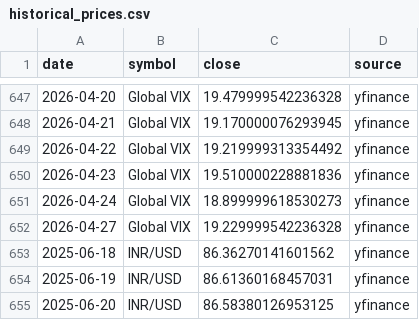
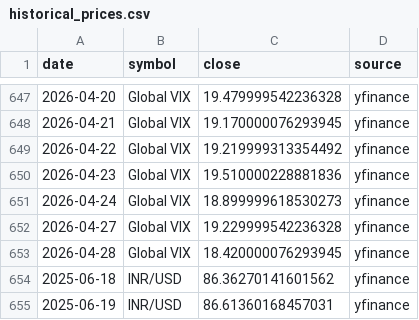
Before and after one commit to abhiarjun231-netizen/Engine-A-Dashboard, a CSV file: data/historical_prices.csv, drawn as a sheet; only a part is shown, gaps mark what is left out; the shorter side is filled out with more unchanged rows; the diff names each change by its address in the sheet, - before the commit and + after, or states it on an @@ line.

```diff
--- a/data/historical_prices.csv
+++ b/data/historical_prices.csv
+row 653: 2026-04-28 | Global VIX | 18.420000076293945 | yfinance
```
Also changed, not shown: data/engine_a_score.csv, data/engine_b_prices.csv, 5 other files.
